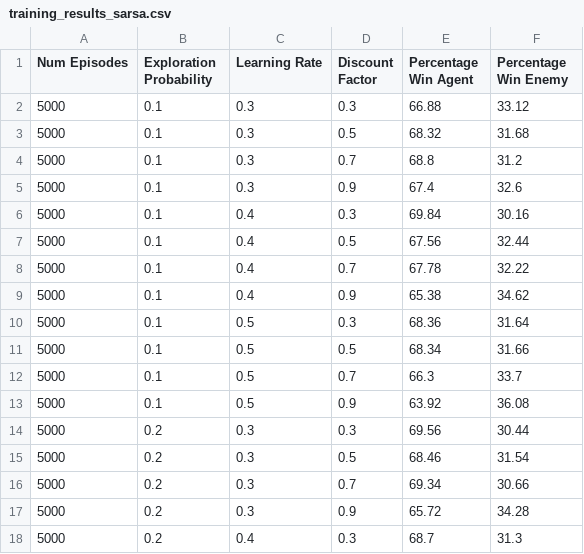
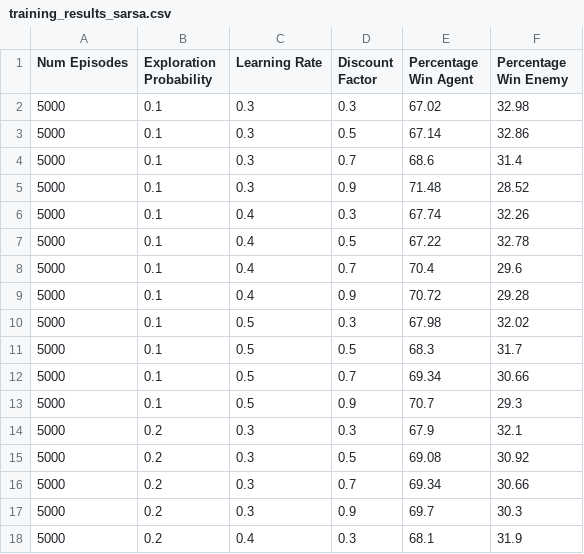
Before and after one commit to raffaele-aurucci/Ludo_Game_AI, a CSV file: results/training_results_sarsa.csv, drawn as a sheet; only a part is shown; the diff covers the shown part only.

```diff
--- a/results/training_results_sarsa.csv
+++ b/results/training_results_sarsa.csv
@@ -1,18 +1,18 @@
 Num Episodes,Exploration Probability,Learning Rate,Discount Factor,Percentage Win Agent,Percentage Win Enemy
-5000,0.1,0.3,0.3,66.88,33.12
-5000,0.1,0.3,0.5,68.32,31.68
-5000,0.1,0.3,0.7,68.8,31.2
-5000,0.1,0.3,0.9,67.4,32.6
-5000,0.1,0.4,0.3,69.84,30.16
-5000,0.1,0.4,0.5,67.56,32.44
-5000,0.1,0.4,0.7,67.78,32.22
-5000,0.1,0.4,0.9,65.38,34.62
-5000,0.1,0.5,0.3,68.36,31.64
-5000,0.1,0.5,0.5,68.34,31.66
-5000,0.1,0.5,0.7,66.3,33.7
-5000,0.1,0.5,0.9,63.92,36.08
-5000,0.2,0.3,0.3,69.56,30.44
-5000,0.2,0.3,0.5,68.46,31.54
+5000,0.1,0.3,0.3,67.02,32.98
+5000,0.1,0.3,0.5,67.14,32.86
+5000,0.1,0.3,0.7,68.6,31.4
+5000,0.1,0.3,0.9,71.48,28.52
+5000,0.1,0.4,0.3,67.74,32.26
+5000,0.1,0.4,0.5,67.22,32.78
+5000,0.1,0.4,0.7,70.4,29.6
+5000,0.1,0.4,0.9,70.72,29.28
+5000,0.1,0.5,0.3,67.98,32.02
+5000,0.1,0.5,0.5,68.3,31.7
+5000,0.1,0.5,0.7,69.34,30.66
+5000,0.1,0.5,0.9,70.7,29.3
+5000,0.2,0.3,0.3,67.9,32.1
+5000,0.2,0.3,0.5,69.08,30.92
 5000,0.2,0.3,0.7,69.34,30.66
-5000,0.2,0.3,0.9,65.72,34.28
-5000,0.2,0.4,0.3,68.7,31.3
+5000,0.2,0.3,0.9,69.7,30.3
+5000,0.2,0.4,0.3,68.1,31.9
```
Also changed, not shown: 36 edited cells elsewhere in this file, results/training_results_q_learning.csv, 12 other files.
